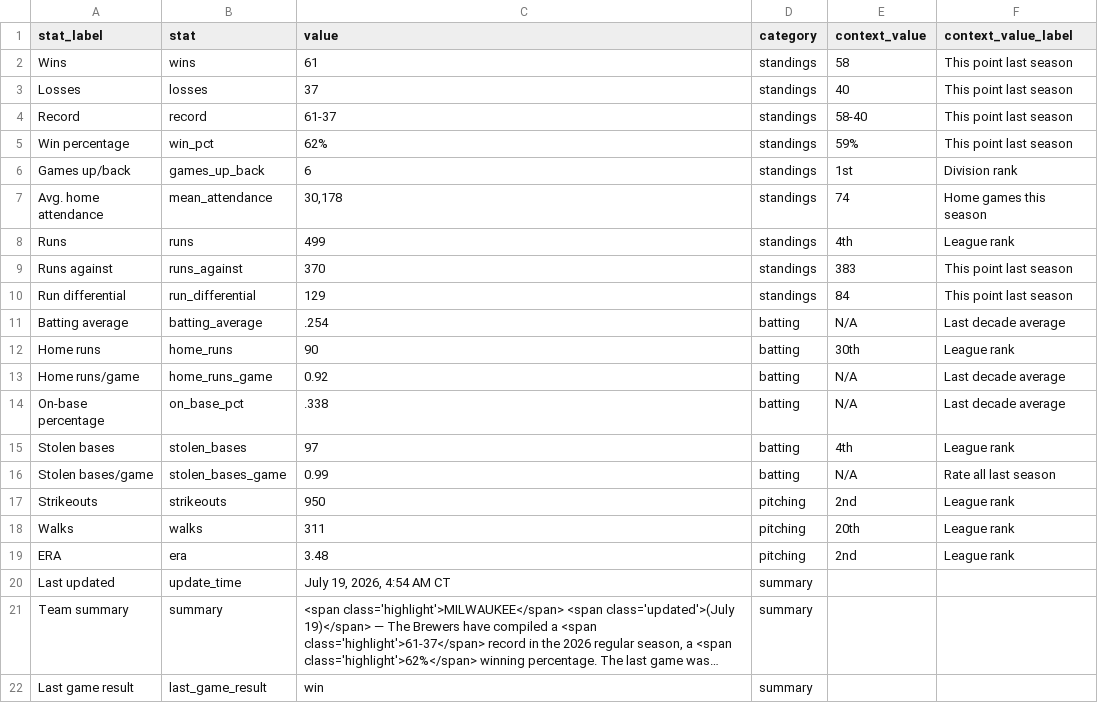
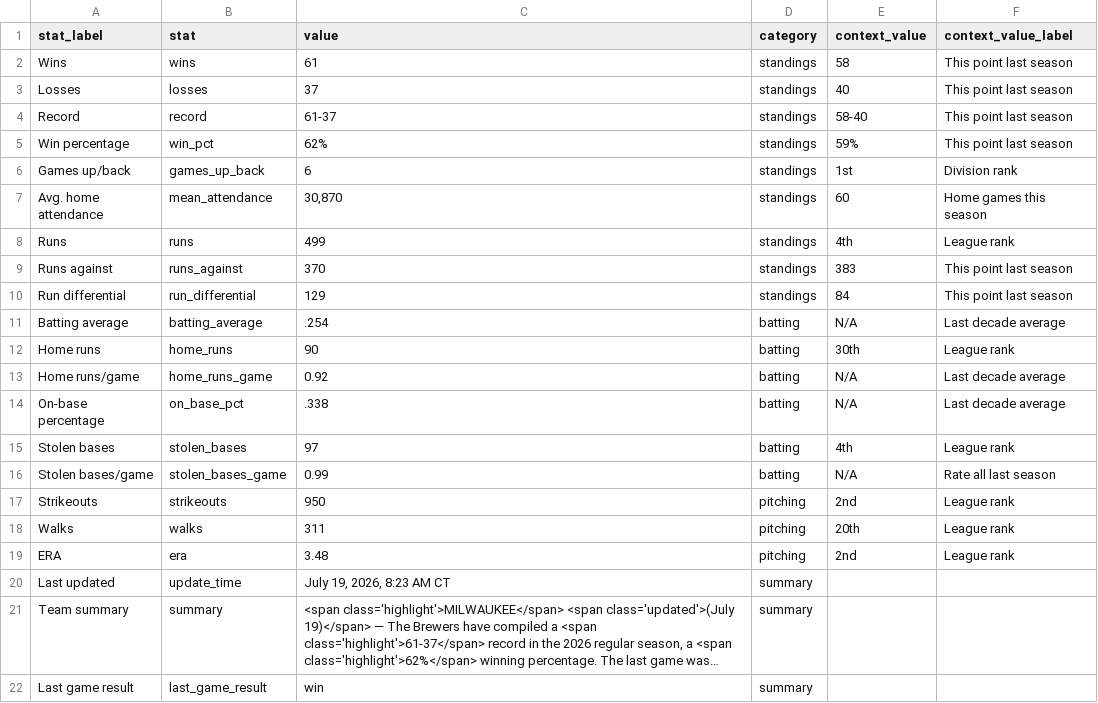
Before and after one commit to twallac10/mkebrewers-bot, a CSV file: data/standings/season_summary_latest.csv, drawn as a sheet; long unchanged cells end in …; the diff names each change by its address in the sheet, - before the commit and + after, or states it on an @@ line.

```diff
--- a/data/standings/season_summary_latest.csv
+++ b/data/standings/season_summary_latest.csv
-C7 (value): 30,178
+C7 (value): 30,870
-E7 (context_value): 74
+E7 (context_value): 60
-C20 (value): July 19, 2026, 4:54 AM CT
+C20 (value): July 19, 2026, 8:23 AM CT
```
Also changed, not shown: data/batting/brewers_xwoba_current.csv, data/standings/brewers_standings_1970_present.csv, 17 other files.
